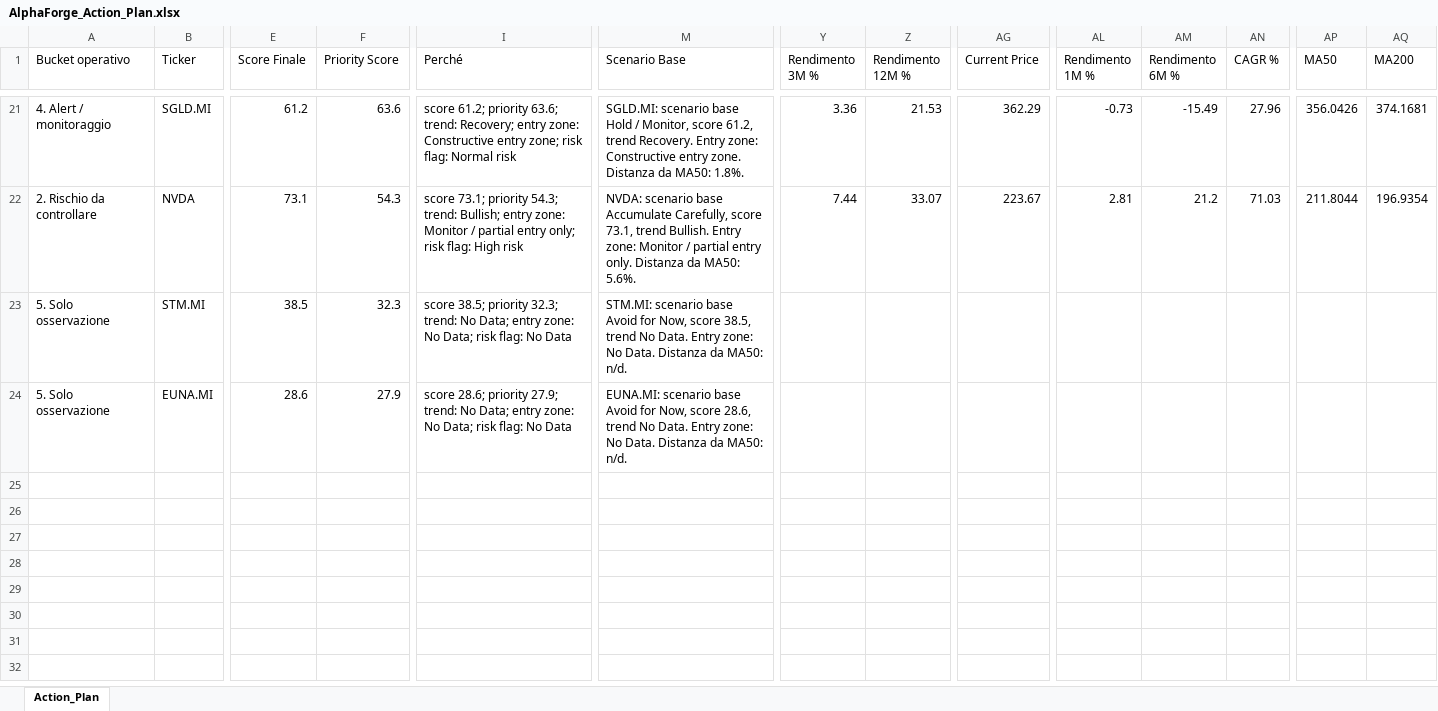
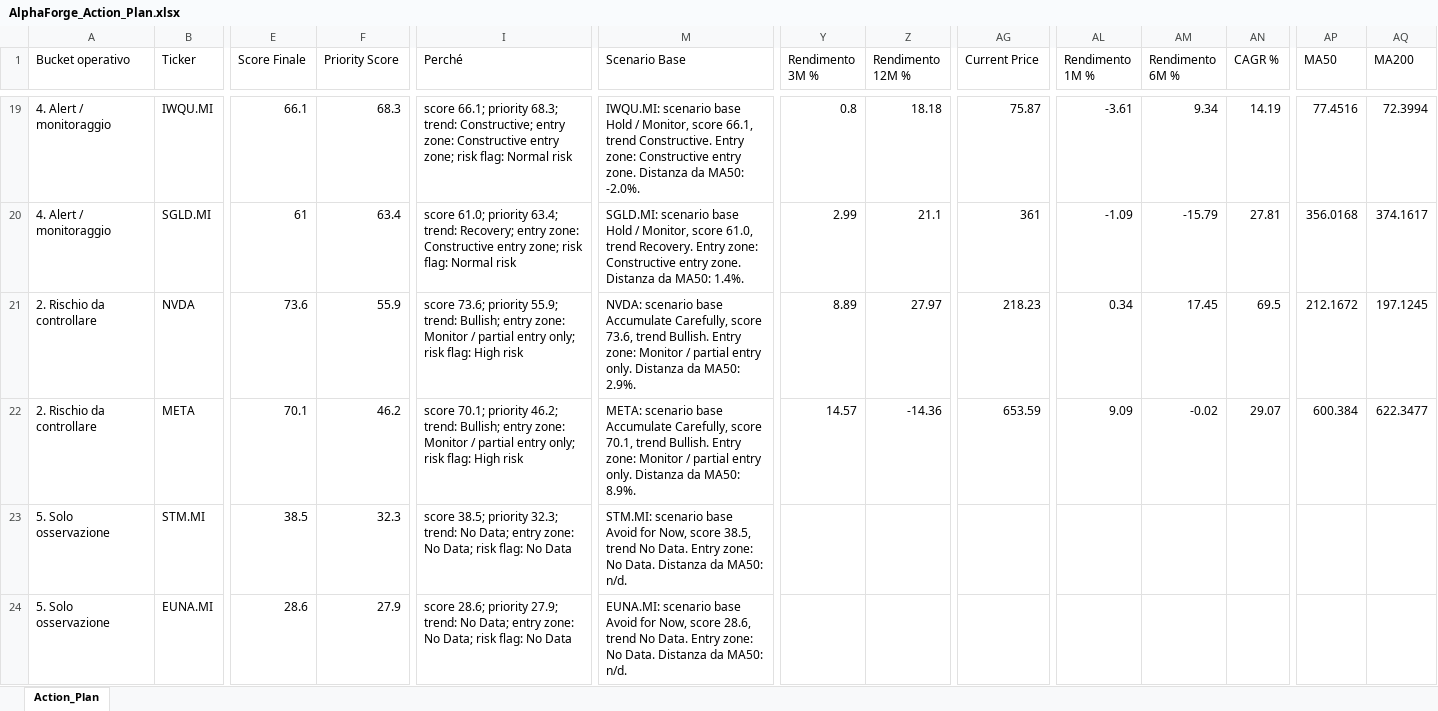
Before and after one commit to mirkomazzacuva/etf-intelligence-agent, an Excel workbook: AlphaForge_Action_Plan.xlsx, sheet Action_Plan, drawn as a sheet; only a part is shown, gaps mark what is left out; values as stored, in another font and other column widths than the file's, no borders; addresses are those after the commit; rows hold the shown columns only; the diff covers the shown part only; the diff names each change by its address in the sheet, - before the commit and + after, or states it on an @@ line.

```diff
--- a/AlphaForge_Action_Plan.xlsx (sheet Action_Plan)
+++ b/AlphaForge_Action_Plan.xlsx (sheet Action_Plan)
+row 19: 4. Alert / monitoraggio | IWQU.MI | 66.1 | 68.3 | score 66.1; priority 68.3; trend: Constructive; entry zone: Constructive entry zone; risk flag: Normal risk | IWQU.MI: scenario base Hold / Monitor, score 66.1, trend Constructive. Entry zone: Constructive entry zone. Distanza da MA50: -2.0%. | 0.8 | 18.18 | 75.87 | -3.61 | 9.34 | 14.19 | 77.4516 | 72.3994
-E20 (Score Finale): 61.2
+E20 (Score Finale): 61
-F20 (Priority Score): 63.6
+F20 (Priority Score): 63.4
-I20 (Perché): score 61.2; priority 63.6; trend: Recovery;…
+I20 (Perché): score 61.0; priority 63.4; trend: Recovery;…
-M20 (Scenario Base): …Monitor, score 61.2, trend Recovery. Entry zone: Constructive entry zone. Distanza da MA50: 1.8%.
+M20 (Scenario Base): …Monitor, score 61.0, trend Recovery. Entry zone: Constructive entry zone. Distanza da MA50: 1.4%.
-Y20 (Rendimento 3M %): 3.36
+Y20 (Rendimento 3M %): 2.99
-Z20 (Rendimento 12M %): 21.53
+Z20 (Rendimento 12M %): 21.1
-AG20 (Current Price): 362.29
+AG20 (Current Price): 361
-AL20 (Rendimento 1M %): -0.73
+AL20 (Rendimento 1M %): -1.09
-AM20 (Rendimento 6M %): -15.49
+AM20 (Rendimento 6M %): -15.79
-AN20 (CAGR %): 27.96
+AN20 (CAGR %): 27.81
-AP20 (MA50): 356.0426
+AP20 (MA50): 356.0168
-AQ20 (MA200): 374.1681
+AQ20 (MA200): 374.1617
-E21 (Score Finale): 73.1
+E21 (Score Finale): 73.6
-F21 (Priority Score): 54.3
+F21 (Priority Score): 55.9
-I21 (Perché): score 73.1; priority 54.3; trend: Bullish;…
+I21 (Perché): score 73.6; priority 55.9; trend: Bullish;…
-M21 (Scenario Base): …Carefully, score 73.1, trend Bullish. Entry zone: Monitor / partial entry only. Distanza da MA50: 5.6%.
+M21 (Scenario Base): …Carefully, score 73.6, trend Bullish. Entry zone: Monitor / partial entry only. Distanza da MA50: 2.9%.
-Y21 (Rendimento 3M %): 7.44
+Y21 (Rendimento 3M %): 8.89
-Z21 (Rendimento 12M %): 33.07
+Z21 (Rendimento 12M %): 27.97
-AG21 (Current Price): 223.67
+AG21 (Current Price): 218.23
-AL21 (Rendimento 1M %): 2.81
+AL21 (Rendimento 1M %): 0.34
-AM21 (Rendimento 6M %): 21.2
+AM21 (Rendimento 6M %): 17.45
-AN21 (CAGR %): 71.03
+AN21 (CAGR %): 69.5
-AP21 (MA50): 211.8044
+AP21 (MA50): 212.1672
-AQ21 (MA200): 196.9354
+AQ21 (MA200): 197.1245
+row 22: 2. Rischio da controllare | META | 70.1 | 46.2 | score 70.1; priority 46.2; trend: Bullish; entry zone: Monitor / partial entry only; risk flag: High risk | META: scenario base Accumulate Carefully, score 70.1, trend Bullish. Entry zone: Monitor / partial entry only. Distanza da MA50: 8.9%. | 14.57 | -14.36 | 653.59 | 9.09 | -0.02 | 29.07 | 600.384 | 622.3477
```
Also changed, not shown: 3 added rows, 5 removed rows and 331 edited cells elsewhere in this sheet, AlphaForge_Fineco_Decision_Cockpit.xlsx, AlphaForge_Fund_Price_History.xlsx, 25 other files.
